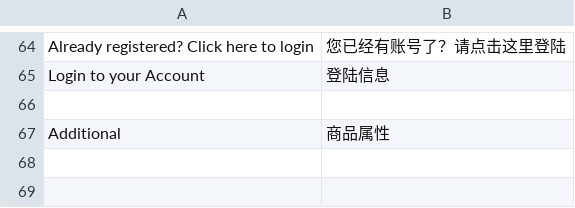
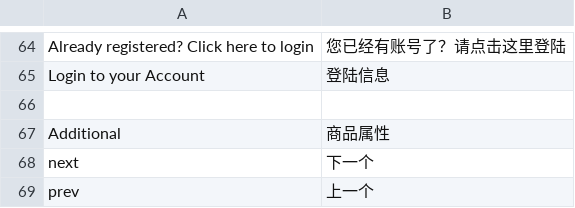
Before and after one commit to cosmocommerce/magento-chinese-edition, a CSV file: template/translate.csv, drawn as a sheet; only a part is shown, gaps mark what is left out.

Commit message:
update

```diff
--- a/template/translate.csv
+++ b/template/translate.csv
@@ -67 +67,3 @@
 "Additional","商品属性"
+"next","下一个"
+"prev","上一个"
```
